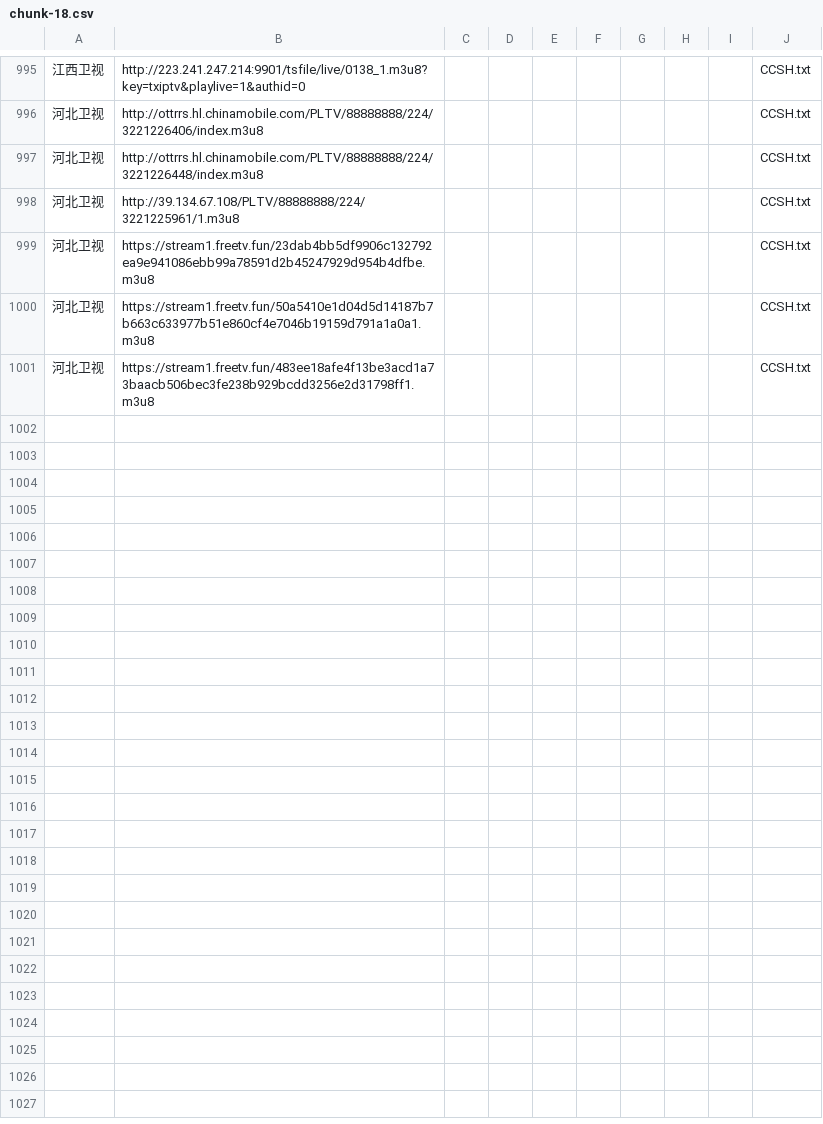
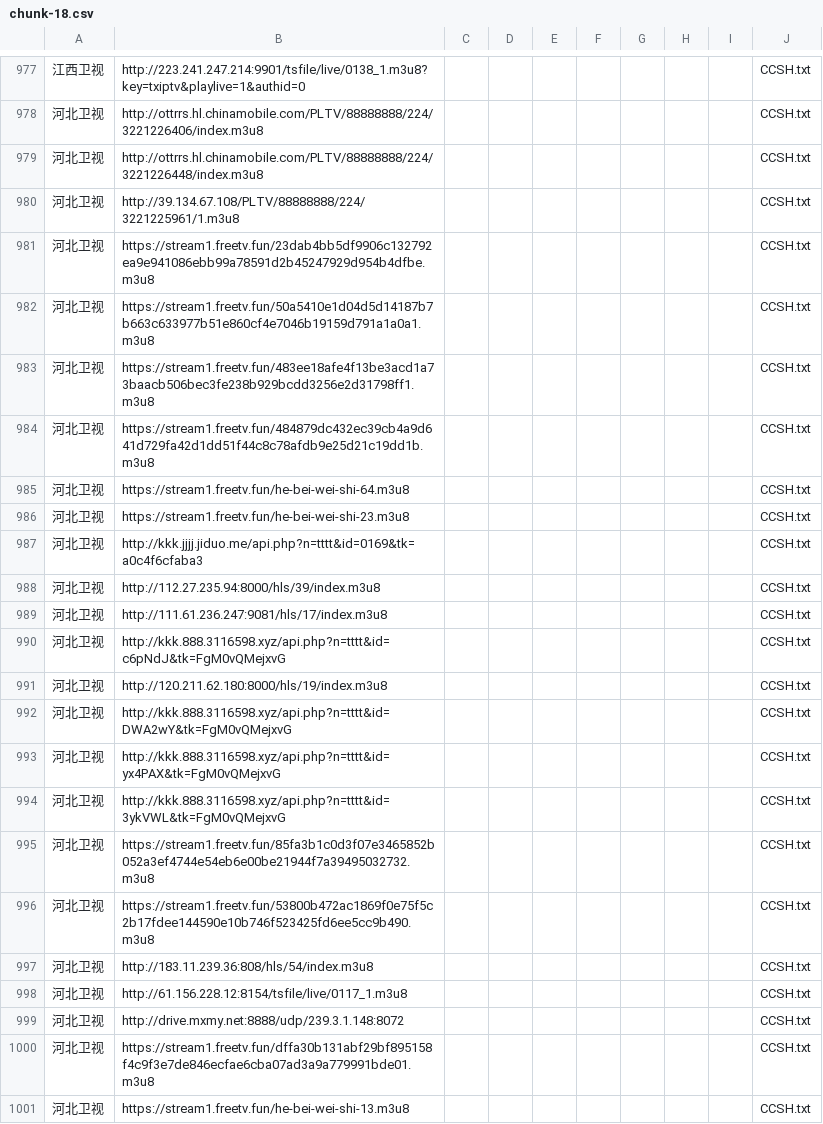
Before and after one commit to niuinyang/niuin-s-iptv, a CSV file: output/middle/chunk/chunk-18.csv, drawn as a sheet; only a part is shown, gaps mark what is left out; the diff covers the shown part only; the diff names each change by its address in the sheet, - before the commit and + after, or states it on an @@ line.

```diff
--- a/output/middle/chunk/chunk-18.csv
+++ b/output/middle/chunk/chunk-18.csv
+row 984: 河北卫视 | https://stream1.freetv.fun/484879dc432ec39cb4a9d641d729fa42d1dd51f44c8c78afdb9e25d21c19dd1b.m3u8 |  |  |  |  |  |  |  | CCSH.txt
+row 985: 河北卫视 | https://stream1.freetv.fun/he-bei-wei-shi-64.m3u8 |  |  |  |  |  |  |  | CCSH.txt
+row 986: 河北卫视 | https://stream1.freetv.fun/he-bei-wei-shi-23.m3u8 |  |  |  |  |  |  |  | CCSH.txt
+row 987: 河北卫视 | http://kkk.jjjj.jiduo.me/api.php?n=tttt&id=0169&tk=a0c4f6cfaba3 |  |  |  |  |  |  |  | CCSH.txt
+row 988: 河北卫视 | http://112.27.235.94:8000/hls/39/index.m3u8 |  |  |  |  |  |  |  | CCSH.txt
+row 989: 河北卫视 | http://111.61.236.247:9081/hls/17/index.m3u8 |  |  |  |  |  |  |  | CCSH.txt
+row 990: 河北卫视 | http://kkk.888.3116598.xyz/api.php?n=tttt&id=c6pNdJ&tk=FgM0vQMejxvG |  |  |  |  |  |  |  | CCSH.txt
+row 991: 河北卫视 | http://120.211.62.180:8000/hls/19/index.m3u8 |  |  |  |  |  |  |  | CCSH.txt
+row 992: 河北卫视 | http://kkk.888.3116598.xyz/api.php?n=tttt&id=DWA2wY&tk=FgM0vQMejxvG |  |  |  |  |  |  |  | CCSH.txt
+row 993: 河北卫视 | http://kkk.888.3116598.xyz/api.php?n=tttt&id=yx4PAX&tk=FgM0vQMejxvG |  |  |  |  |  |  |  | CCSH.txt
+row 994: 河北卫视 | http://kkk.888.3116598.xyz/api.php?n=tttt&id=3ykVWL&tk=FgM0vQMejxvG |  |  |  |  |  |  |  | CCSH.txt
+row 995: 河北卫视 | https://stream1.freetv.fun/85fa3b1c0d3f07e3465852b052a3ef4744e54eb6e00be21944f7a39495032732.m3u8 |  |  |  |  |  |  |  | CCSH.txt
+row 996: 河北卫视 | https://stream1.freetv.fun/53800b472ac1869f0e75f5c2b17fdee144590e10b746f523425fd6ee5cc9b490.m3u8 |  |  |  |  |  |  |  | CCSH.txt
+row 997: 河北卫视 | http://183.11.239.36:808/hls/54/index.m3u8 |  |  |  |  |  |  |  | CCSH.txt
+row 998: 河北卫视 | http://61.156.228.12:8154/tsfile/live/0117_1.m3u8 |  |  |  |  |  |  |  | CCSH.txt
+row 999: 河北卫视 | http://drive.mxmy.net:8888/udp/239.3.1.148:8072 |  |  |  |  |  |  |  | CCSH.txt
+row 1000: 河北卫视 | https://stream1.freetv.fun/dffa30b131abf29bf895158f4c9f3e7de846ecfae6cba07ad3a9a779991bde01.m3u8 |  |  |  |  |  |  |  | CCSH.txt
+row 1001: 河北卫视 | https://stream1.freetv.fun/he-bei-wei-shi-13.m3u8 |  |  |  |  |  |  |  | CCSH.txt
```
Also changed, not shown: 18 removed rows elsewhere in this file, output/middle/chunk/chunk-16.csv, output/middle/chunk/chunk-19.csv, 11 other files.
